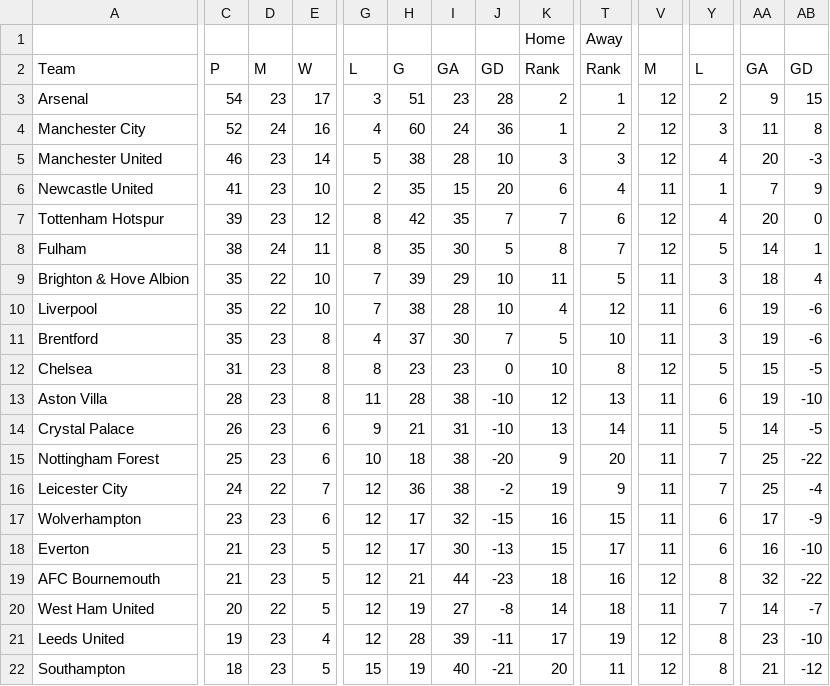
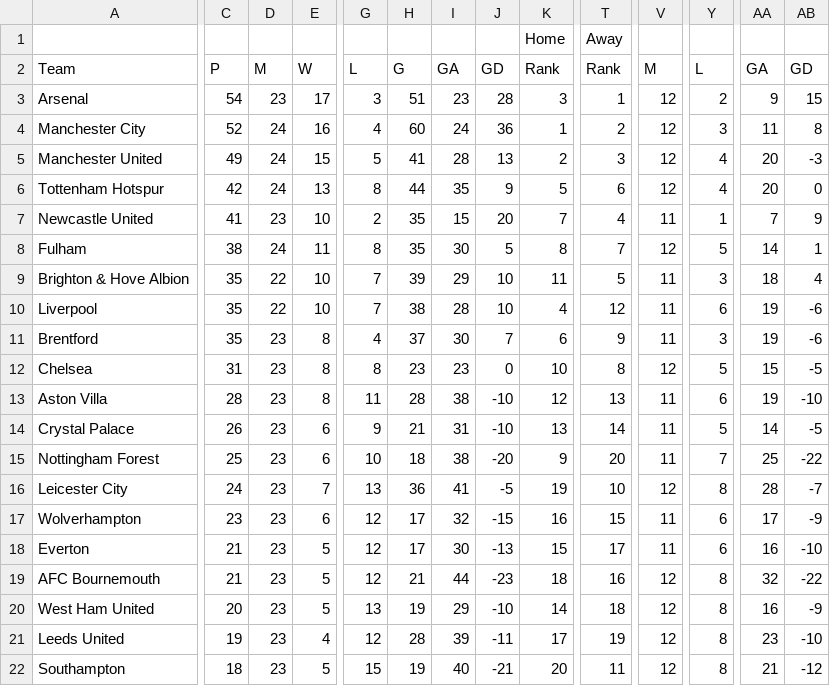
Before and after one commit to a-t-h-i/Football-Stats, a CSV file: csv/soccer-standings.csv, drawn as a sheet; only a part is shown, gaps mark what is left out; removed rows and columns are numbered as before the commit, all else as after; rows hold the shown columns only; the diff covers the shown part only; the diff names each change by its address in the sheet, - before the commit and + after, or states it on an @@ line.

```diff
--- a/csv/soccer-standings.csv
+++ b/csv/soccer-standings.csv
-K3: 2
+K3: 3
-C5: 46
+C5: 49
-D5: 23
+D5: 24
-E5: 14
+E5: 15
-H5: 38
+H5: 41
-J5: 10
+J5: 13
-K5: 3
+K5: 2
+row 6: Tottenham Hotspur | 42 | 24 | 13 | 8 | 44 | 35 | 9 | 5 | 6 | 12 | 4 | 20 | 0
-K7: 6
+K7: 7
-row 7: Tottenham Hotspur | 39 | 23 | 12 | 8 | 42 | 35 | 7 | 7 | 6 | 12 | 4 | 20 | 0
-K11: 5
+K11: 6
-T11: 10
+T11: 9
-D16: 22
+D16: 23
-G16: 12
+G16: 13
-I16: 38
+I16: 41
-J16: -2
+J16: -5
-T16: 9
+T16: 10
-V16: 11
+V16: 12
-Y16: 7
+Y16: 8
-AA16: 25
+AA16: 28
-AB16: -4
+AB16: -7
-D20: 22
+D20: 23
-G20: 12
+G20: 13
-I20: 27
+I20: 29
-J20: -8
+J20: -10
-V20: 11
+V20: 12
-Y20: 7
+Y20: 8
-AA20: 14
+AA20: 16
-AB20: -7
+AB20: -9
```
Also changed, not shown: 6 edited cells elsewhere in this file, csv/soccer-standings (1).csv, csv/soccer-standings (2).csv, 3 other files.
